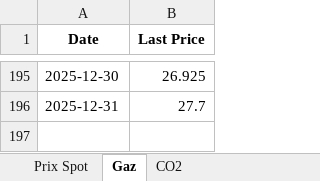
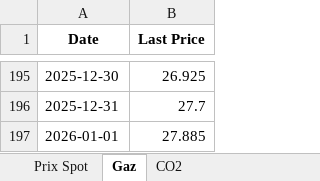
Before and after one commit to Git59111/Prix-Elec-Gaz-CO2, an Excel workbook: data/epexspot_prices.xlsx, sheet Gaz, drawn as a sheet; only a part is shown, gaps mark what is left out; values as stored, in another font and other column widths than the file's, no borders; the diff names each change by its address in the sheet, - before the commit and + after, or states it on an @@ line.

```diff
--- a/data/epexspot_prices.xlsx (sheet Gaz)
+++ b/data/epexspot_prices.xlsx (sheet Gaz)
+row 197: 2026-01-01 | 27.885
```
